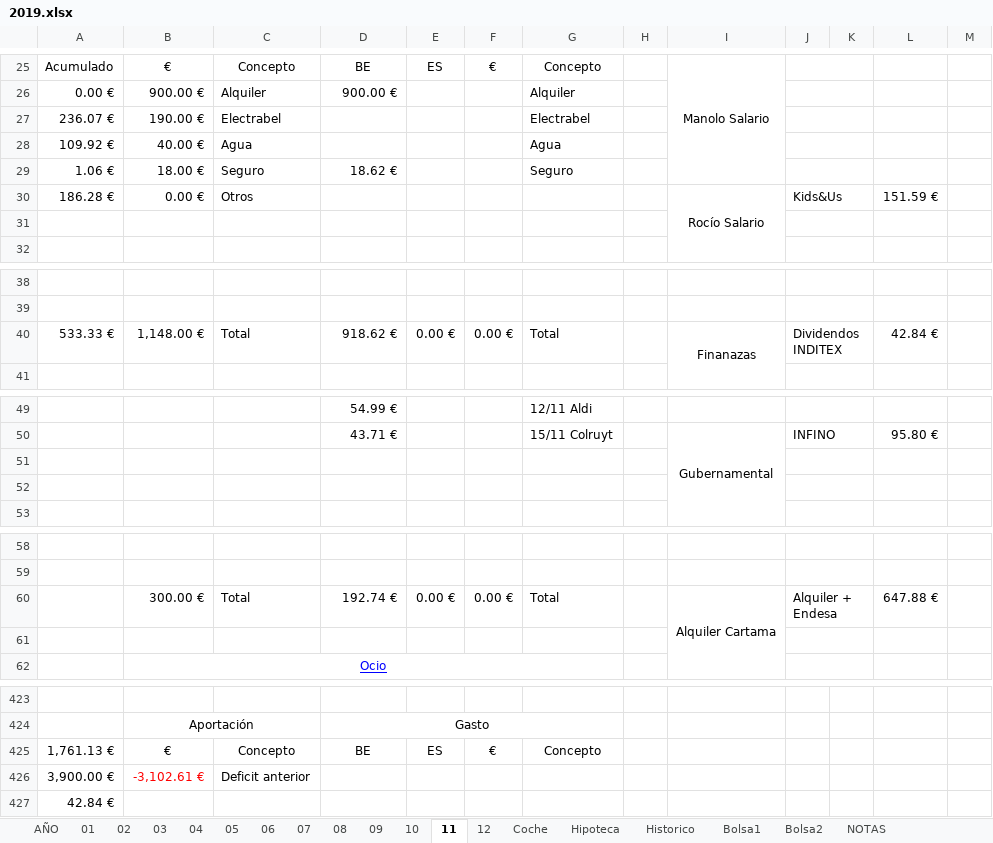
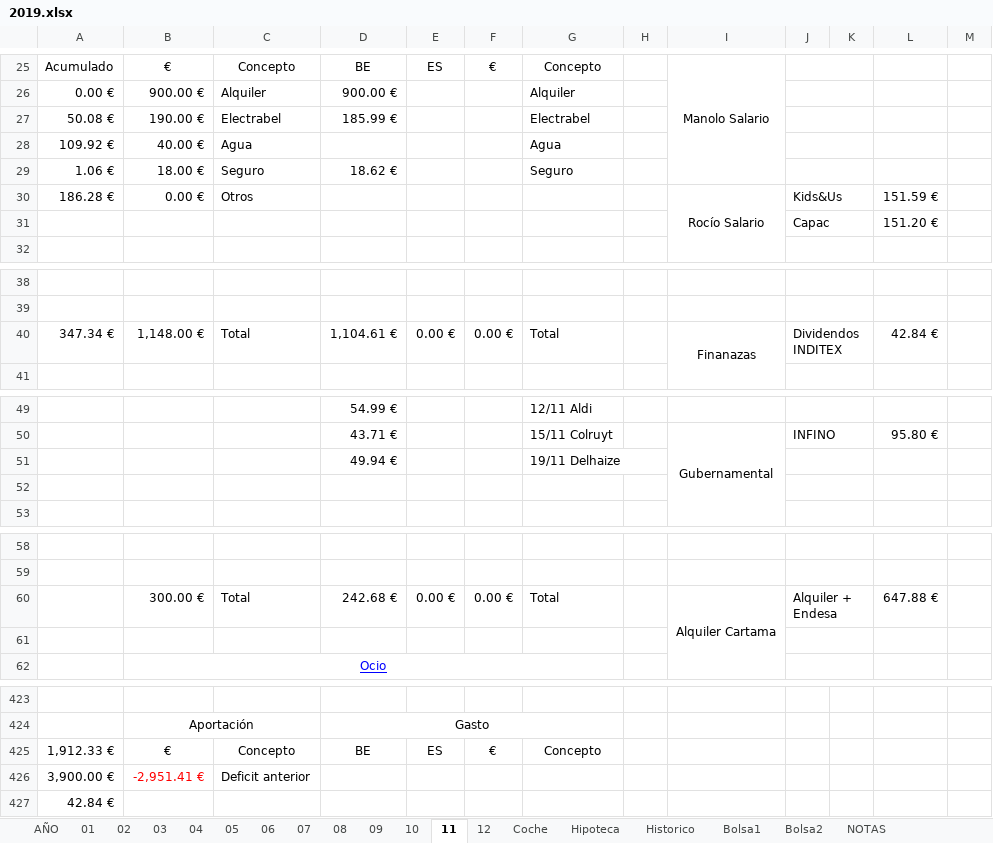
Before and after one commit to mrojassuarez/MRS_Manager, an Excel workbook: 2019/2019.xlsx, sheet 11, drawn as a sheet; only a part is shown, gaps mark what is left out; values as stored, in another font and other column widths than the file's, no borders; the diff covers the shown part only; the diff names each change by its address in the sheet, - before the commit and + after, or states it on an @@ line.

```diff
--- a/2019/2019.xlsx (sheet 11)
+++ b/2019/2019.xlsx (sheet 11)
-A27: 236.07 €
+A27: 50.08 €
-D27: (empty)
+D27: 185.99 €
-row 31: (empty)
+row 31:  |  |  |  |  |  |  |  |  | Capac |  | 151.20 €
-A40: 533.33 €
+A40: 347.34 €
-D40: 918.62 €
+D40: 1,104.61 €
-row 51: (empty)
+row 51:  |  |  | 49.94 € |  |  | 19/11 Delhaize
-D60: 192.74 €
+D60: 242.68 €
-A425: 1,761.13 €
+A425: 1,912.33 €
-B426: -3,102.61 €
+B426: -2,951.41 €
```
Also changed, not shown: 1 edited cell elsewhere in this sheet, sheet AÑO, sheet Bolsa1, sheet 12, 1 other file.
